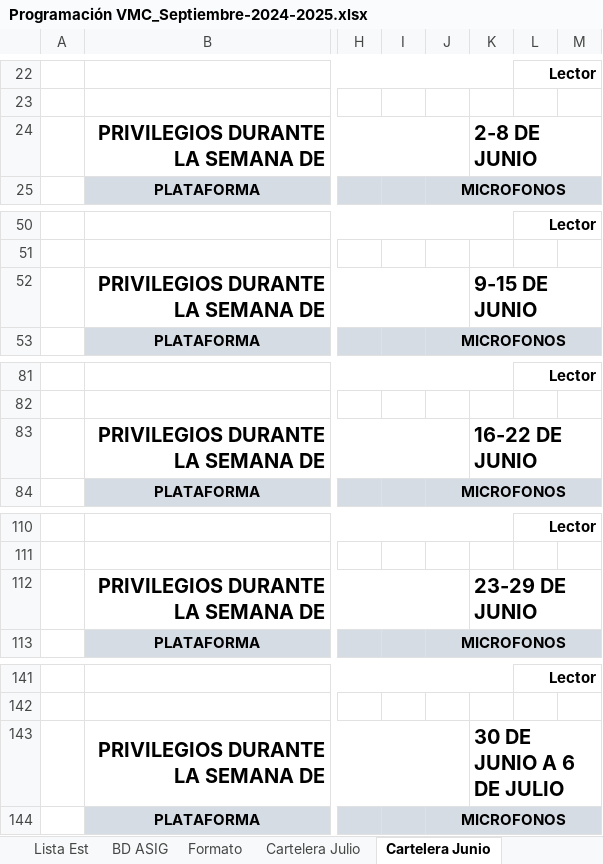
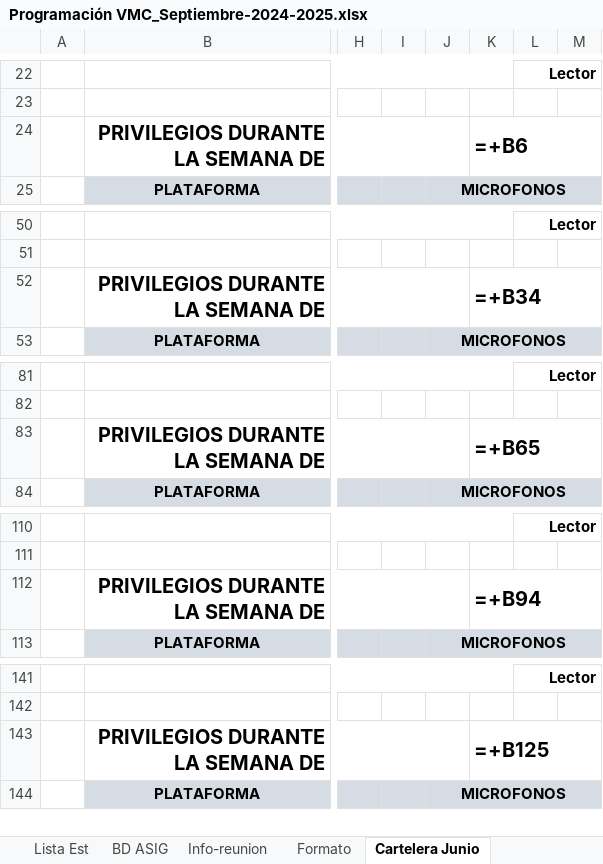
Before and after one commit to LeoQuintero/programador-VMC, an Excel workbook: Programación VMC_Septiembre-2024-2025.xlsx, sheet Cartelera Junio, drawn as a sheet; only a part is shown, gaps mark what is left out; values as stored, in another font and other column widths than the file's, no borders; formulas without a stored value are shown as written; conditional formats not drawn; the diff names each change by its address in the sheet, - before the commit and + after, or states it on an @@ line.

```diff
--- a/Programación VMC_Septiembre-2024-2025.xlsx (sheet Cartelera Junio)
+++ b/Programación VMC_Septiembre-2024-2025.xlsx (sheet Cartelera Junio)
+sheet tab: Info-reunion
-K24: 2-8 DE JUNIO
+K24: =+B6
-K52: 9-15 DE JUNIO
+K52: =+B34
-K83: 16-22 DE JUNIO
+K83: =+B65
-K112: 23-29 DE JUNIO
+K112: =+B94
-K143: 30 DE JUNIO A 6 DE JULIO
+K143: =+B125
```
Also changed, not shown: sheet Listas No Est, sheet Formato, sheet Lista Est, sheet BD ASIG, sheet Cartelera Julio, other sheet tabs, charts or pictures, 2 other files.
